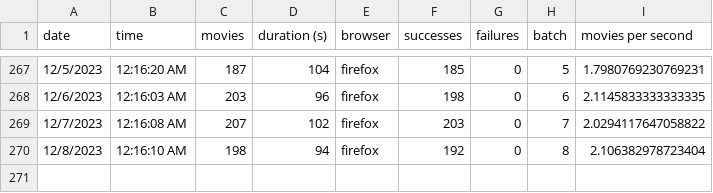
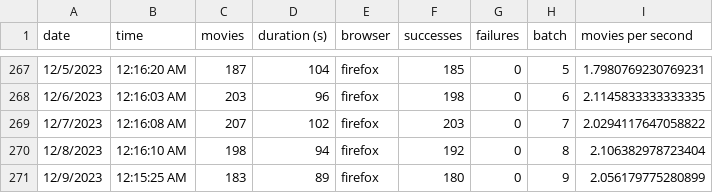
Before and after one commit to TomasHubelbauer/csfd-digest, a CSV file: study.csv, drawn as a sheet; only a part is shown, gaps mark what is left out.

```diff
--- a/study.csv
+++ b/study.csv
@@ -270 +270,2 @@ date,time,movies,duration (s),browser,successes,failures,batch,movies per second
 12/8/2023,12:16:10 AM,198,94,firefox,192,0,8,2.106382978723404
+12/9/2023,12:15:25 AM,183,89,firefox,180,0,9,2.056179775280899
```
Also changed, not shown: 57 other files.
